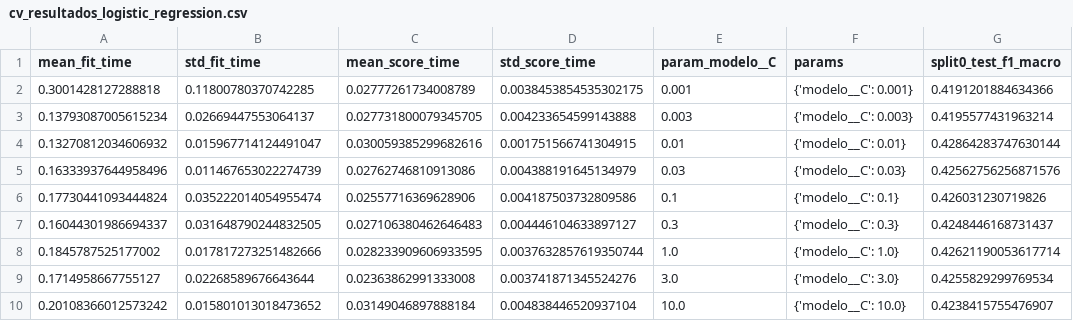
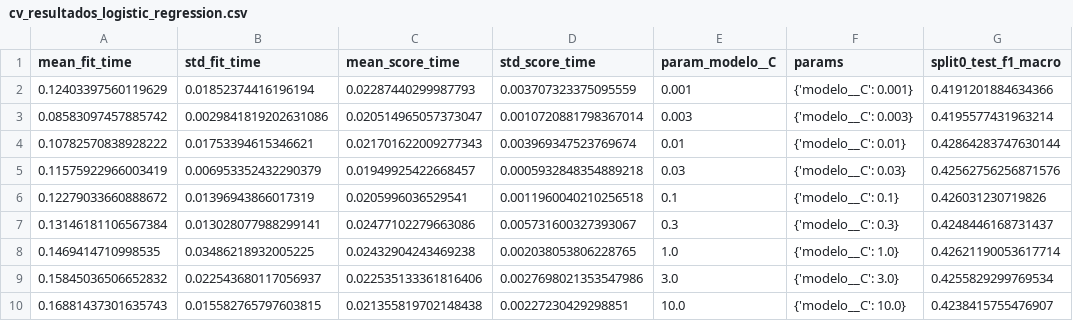
Before and after one commit to pedrogarciar13/proyecto_final_ml, a CSV file: reports/tables/cv_resultados_logistic_regression.csv, drawn as a sheet; only a part is shown; the diff names each change by its address in the sheet, - before the commit and + after, or states it on an @@ line.

```diff
--- a/reports/tables/cv_resultados_logistic_regression.csv
+++ b/reports/tables/cv_resultados_logistic_regression.csv
-A2 (mean_fit_time): 0.3001428127288818
+A2 (mean_fit_time): 0.12403397560119629
-B2 (std_fit_time): 0.11800780370742285
+B2 (std_fit_time): 0.01852374416196194
-C2 (mean_score_time): 0.02777261734008789
+C2 (mean_score_time): 0.02287440299987793
-D2 (std_score_time): 0.0038453854535302175
+D2 (std_score_time): 0.003707323375095559
-A3 (mean_fit_time): 0.13793087005615234
+A3 (mean_fit_time): 0.08583097457885742
-B3 (std_fit_time): 0.02669447553064137
+B3 (std_fit_time): 0.0029841819202631086
-C3 (mean_score_time): 0.027731800079345705
+C3 (mean_score_time): 0.020514965057373047
-D3 (std_score_time): 0.004233654599143888
+D3 (std_score_time): 0.0010720881798367014
-A4 (mean_fit_time): 0.13270812034606932
+A4 (mean_fit_time): 0.10782570838928222
-B4 (std_fit_time): 0.015967714124491047
+B4 (std_fit_time): 0.01753394615346621
-C4 (mean_score_time): 0.030059385299682616
+C4 (mean_score_time): 0.021701622009277343
-D4 (std_score_time): 0.001751566741304915
+D4 (std_score_time): 0.003969347523769674
-A5 (mean_fit_time): 0.16333937644958496
+A5 (mean_fit_time): 0.11575922966003419
-B5 (std_fit_time): 0.011467653022274739
+B5 (std_fit_time): 0.006953352432290379
-C5 (mean_score_time): 0.02762746810913086
+C5 (mean_score_time): 0.01949925422668457
-D5 (std_score_time): 0.004388191645134979
+D5 (std_score_time): 0.0005932848354889218
-A6 (mean_fit_time): 0.17730441093444824
+A6 (mean_fit_time): 0.12279033660888672
-B6 (std_fit_time): 0.035222014054955474
+B6 (std_fit_time): 0.01396943866017319
-C6 (mean_score_time): 0.02557716369628906
+C6 (mean_score_time): 0.0205996036529541
-D6 (std_score_time): 0.004187503732809586
+D6 (std_score_time): 0.0011960040210256518
-A7 (mean_fit_time): 0.16044301986694337
+A7 (mean_fit_time): 0.13146181106567384
-B7 (std_fit_time): 0.031648790244832505
+B7 (std_fit_time): 0.013028077988299141
-C7 (mean_score_time): 0.027106380462646483
+C7 (mean_score_time): 0.02477102279663086
-D7 (std_score_time): 0.004446104633897127
+D7 (std_score_time): 0.005731600327393067
-A8 (mean_fit_time): 0.1845787525177002
+A8 (mean_fit_time): 0.1469414710998535
-B8 (std_fit_time): 0.017817273251482666
+B8 (std_fit_time): 0.03486218932005225
-C8 (mean_score_time): 0.028233909606933595
+C8 (mean_score_time): 0.02432904243469238
-D8 (std_score_time): 0.0037632857619350744
+D8 (std_score_time): 0.002038053806228765
-A9 (mean_fit_time): 0.1714958667755127
+A9 (mean_fit_time): 0.15845036506652832
-B9 (std_fit_time): 0.02268589676643644
+B9 (std_fit_time): 0.022543680117056937
-C9 (mean_score_time): 0.02363862991333008
+C9 (mean_score_time): 0.022535133361816406
-D9 (std_score_time): 0.003741871345524276
+D9 (std_score_time): 0.0027698021353547986
-A10 (mean_fit_time): 0.20108366012573242
+A10 (mean_fit_time): 0.16881437301635743
-B10 (std_fit_time): 0.015801013018473652
+B10 (std_fit_time): 0.015582765797603815
-C10 (mean_score_time): 0.03149046897888184
+C10 (mean_score_time): 0.021355819702148438
-D10 (std_score_time): 0.004838446520937104
+D10 (std_score_time): 0.00227230429298851
```
Also changed, not shown: reports/tables/comparacion_cv.csv, reports/tables/cv_resultados_decision_tree.csv, 5 other files.
